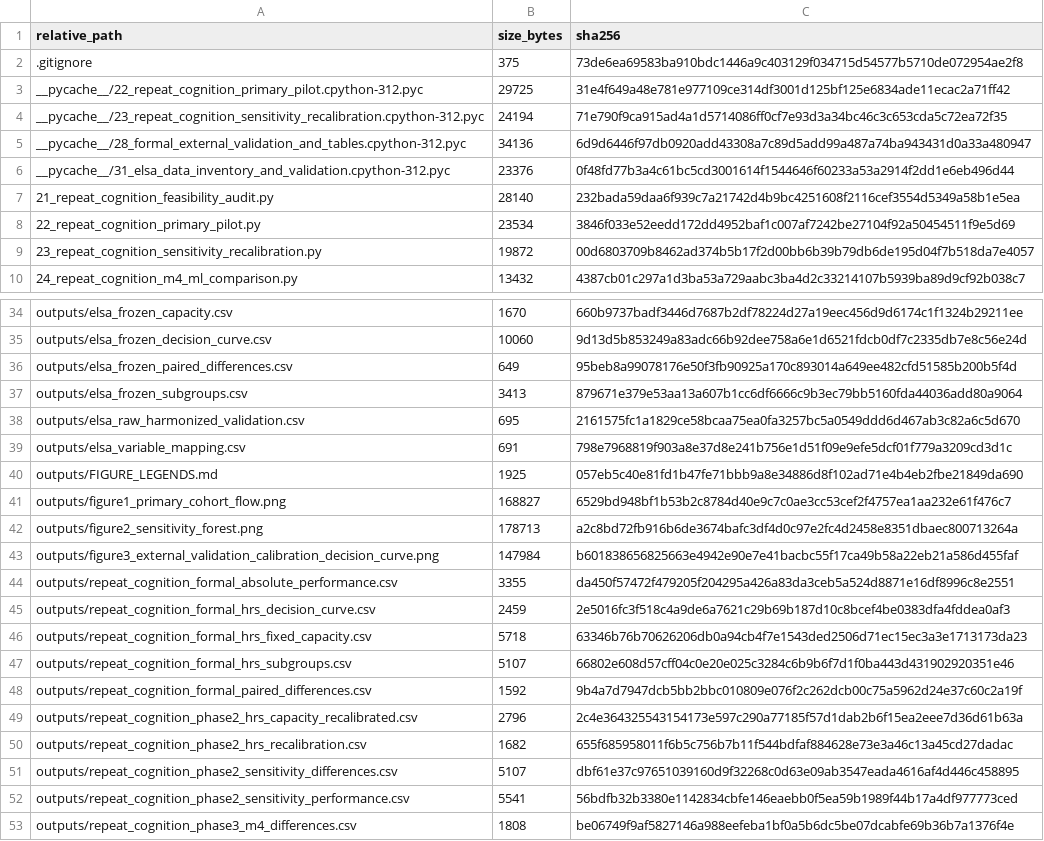
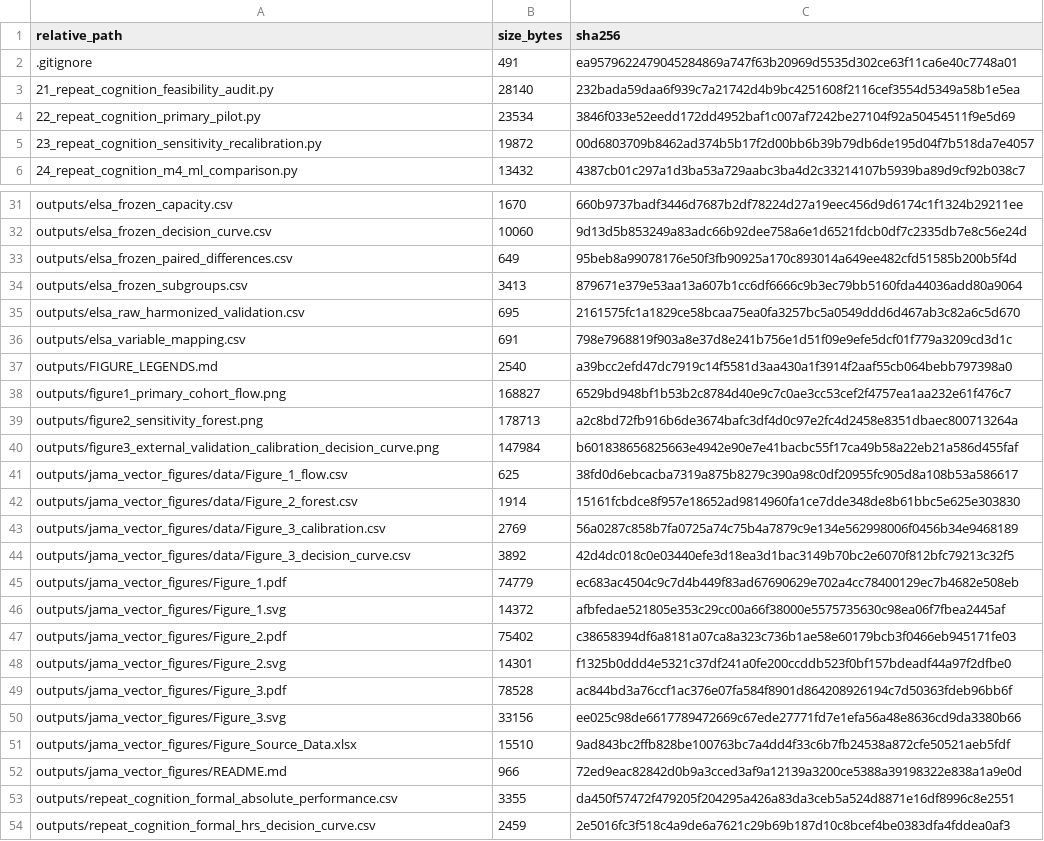
Before and after one commit to sducp-88/repeat-cognition-prediction, a CSV file: release_manifest_sha256.csv, drawn as a sheet; only a part is shown, gaps mark what is left out; the shorter side is filled out with more unchanged rows; the diff covers the shown part only.

Commit message:
Add editable vector figure sources

```diff
--- a/release_manifest_sha256.csv
+++ b/release_manifest_sha256.csv
@@ -1,7 +1,3 @@
 "relative_path","size_bytes","sha256"
-".gitignore","375","73de6ea69583ba910bdc1446a9c403129f034715d54577b5710de072954ae2f8"
-"__pycache__/22_repeat_cognition_primary_pilot.cpython-312.pyc","29725","31e4f649a48e781e977109ce314df3001d125bf125e6834ade11ecac2a71ff42"
-"__pycache__/23_repeat_cognition_sensitivity_recalibration.cpython-312.pyc","24194","71e790f9ca915ad4a1d5714086ff0cf7e93d3a34bc46c3c653cda5c72ea72f35"
-"__pycache__/28_formal_external_validation_and_tables.cpython-312.pyc","34136","6d9d6446f97db0920add43308a7c89d5add99a487a74ba943431d0a33a480947"
-"__pycache__/31_elsa_data_inventory_and_validation.cpython-312.pyc","23376","0f48fd77b3a4c61bc5cd3001614f1544646f60233a53a2914f2dd1e6eb496d44"
+".gitignore","491","ea9579622479045284869a747f63b20969d5535d302ce63f11ca6e40c7748a01"
 "21_repeat_cognition_feasibility_audit.py","28140","232bada59daa6f939c7a21742d4b9bc4251608f2116cef3554d5349a58b1e5ea"
@@ -39,3 +36,3 @@
 "outputs/elsa_variable_mapping.csv","691","798e7968819f903a8e37d8e241b756e1d51f09e9efe5dcf01f779a3209cd3d1c"
-"outputs/FIGURE_LEGENDS.md","1925","057eb5c40e81fd1b47fe71bbb9a8e34886d8f102ad71e4b4eb2fbe21849da690"
+"outputs/FIGURE_LEGENDS.md","2540","a39bcc2efd47dc7919c14f5581d3aa430a1f3914f2aaf55cb064bebb797398a0"
 "outputs/figure1_primary_cohort_flow.png","168827","6529bd948bf1b53b2c8784d40e9c7c0ae3cc53cef2f4757ea1aa232e61f476c7"
@@ -43,2 +40,14 @@
 "outputs/figure3_external_validation_calibration_decision_curve.png","147984","b601838656825663e4942e90e7e41bacbc55f17ca49b58a22eb21a586d455faf"
+"outputs/jama_vector_figures/data/Figure_1_flow.csv","625","38fd0d6ebcacba7319a875b8279c390a98c0df20955fc905d8a108b53a586617"
+"outputs/jama_vector_figures/data/Figure_2_forest.csv","1914","15161fcbdce8f957e18652ad9814960fa1ce7dde348de8b61bbc5e625e303830"
+"outputs/jama_vector_figures/data/Figure_3_calibration.csv","2769","56a0287c858b7fa0725a74c75b4a7879c9e134e562998006f0456b34e9468189"
+"outputs/jama_vector_figures/data/Figure_3_decision_curve.csv","3892","42d4dc018c0e03440efe3d18ea3d1bac3149b70bc2e6070f812bfc79213c32f5"
+"outputs/jama_vector_figures/Figure_1.pdf","74779","ec683ac4504c9c7d4b449f83ad67690629e702a4cc78400129ec7b4682e508eb"
+"outputs/jama_vector_figures/Figure_1.svg","14372","afbfedae521805e353c29cc00a66f38000e5575735630c98ea06f7fbea2445af"
+"outputs/jama_vector_figures/Figure_2.pdf","75402","c38658394df6a8181a07ca8a323c736b1ae58e60179bcb3f0466eb945171fe03"
+"outputs/jama_vector_figures/Figure_2.svg","14301","f1325b0ddd4e5321c37df241a0fe200ccddb523f0bf157bdeadf44a97f2dfbe0"
+"outputs/jama_vector_figures/Figure_3.pdf","78528","ac844bd3a76ccf1ac376e07fa584f8901d864208926194c7d50363fdeb96bb6f"
+"outputs/jama_vector_figures/Figure_3.svg","33156","ee025c98de6617789472669c67ede27771fd7e1efa56a48e8636cd9da3380b66"
+"outputs/jama_vector_figures/Figure_Source_Data.xlsx","15510","9ad843bc2ffb828be100763bc7a4dd4f33c6b7fb24538a872cfe50521aeb5fdf"
+"outputs/jama_vector_figures/README.md","966","72ed9eac82842d0b9a3cced3af9a12139a3200ce5388a39198322e838a1a9e0d"
 "outputs/repeat_cognition_formal_absolute_performance.csv","3355","da450f57472f479205f204295a426a83da3ceb5a524d8871e16df8996c8e2551"
```
Also changed, not shown: 1 added row and 8 edited cells elsewhere in this file, 19 other files.
